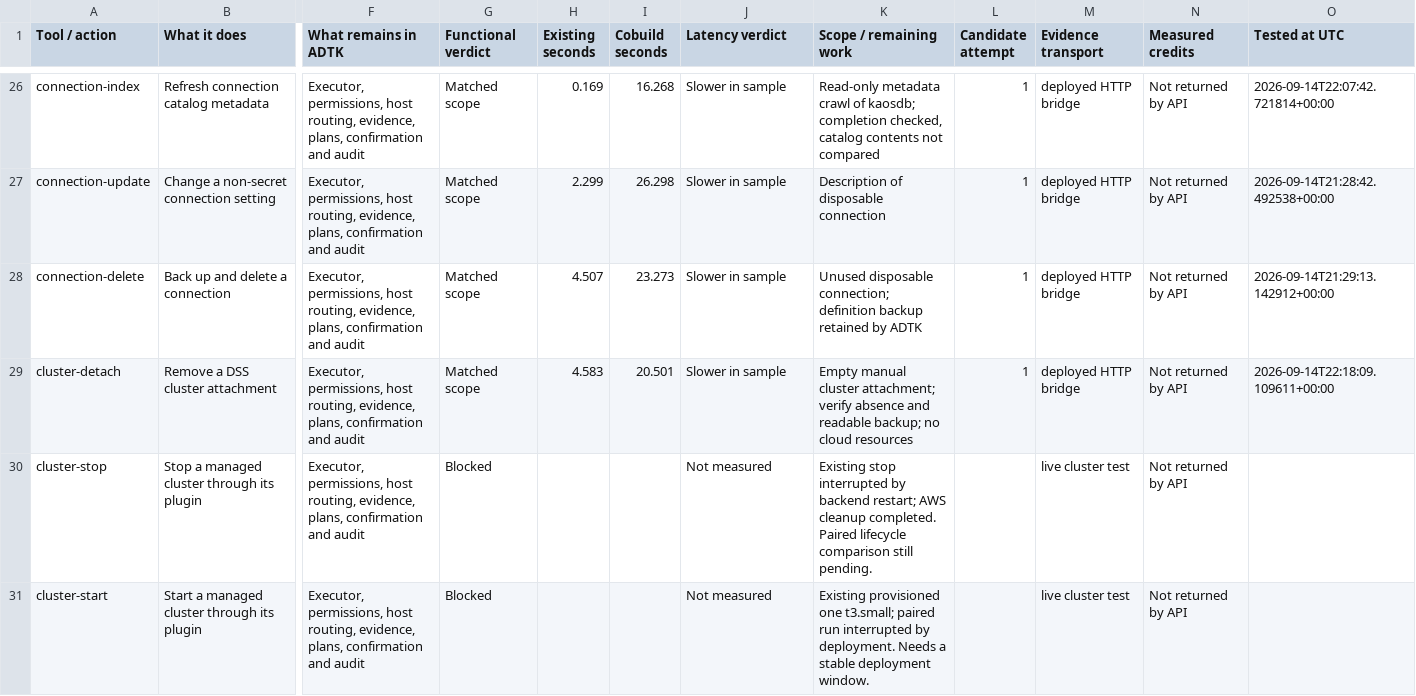
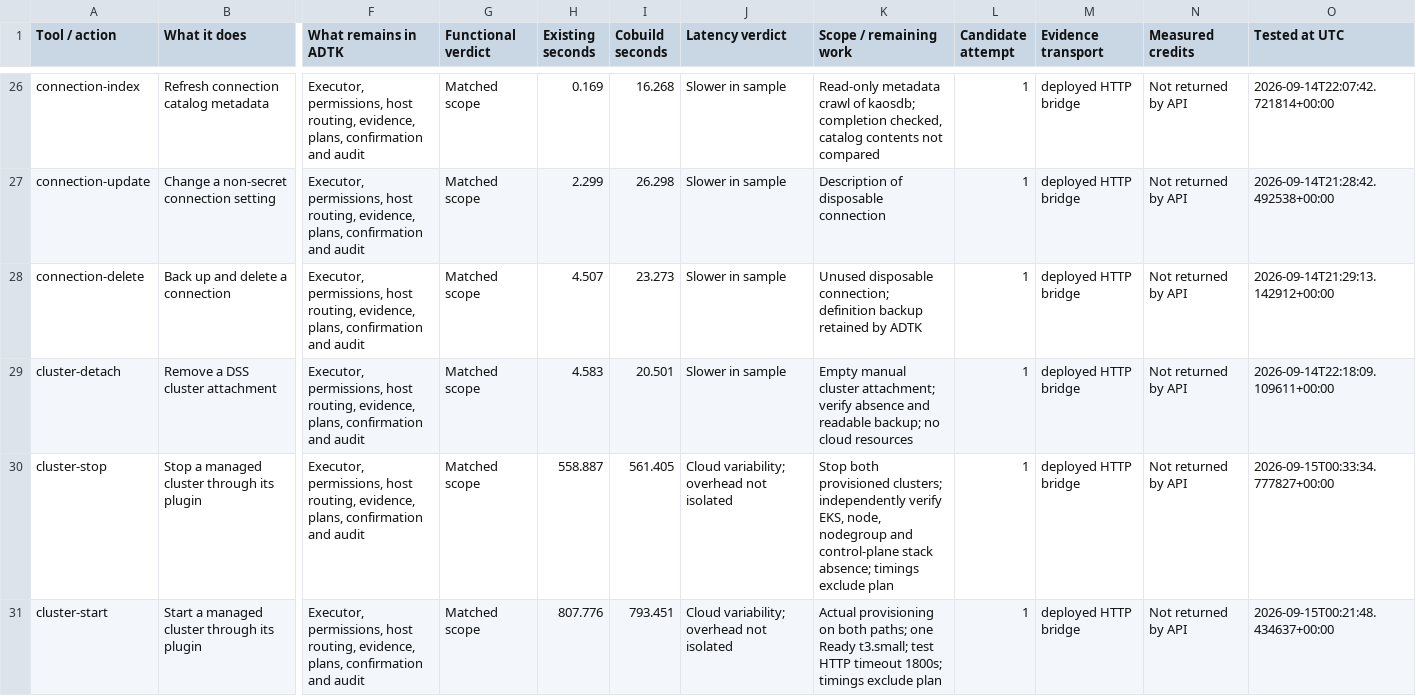
Before and after one commit to gozu/admin-toolkit, a CSV file: docs/adtk-cobuild-comparison.csv, drawn as a sheet; only a part is shown, gaps mark what is left out; the diff covers the shown part only; the diff names each change by its address in the sheet, - before the commit and + after, or states it on an @@ line.

Commit message:
Record 63 scoped Cobuild matches and completed retry cleanup

```diff
--- a/docs/adtk-cobuild-comparison.csv
+++ b/docs/adtk-cobuild-comparison.csv
-G30:G31 (Functional verdict): Blocked
+G30:G31 (Functional verdict): Matched scope
-H30 (Existing seconds): (empty)
+H30 (Existing seconds): 558.887
-I30 (Cobuild seconds): (empty)
+I30 (Cobuild seconds): 561.405
-J30:J31 (Latency verdict): Not measured
+J30:J31 (Latency verdict): Cloud variability; overhead not isolated
-K30 (Scope / remaining work): Existing stop interrupted by backend restart; AWS cleanup completed. Paired lifecycle comparison still pending.
+K30 (Scope / remaining work): Stop both provisioned clusters; independently verify EKS, node, nodegroup and control-plane stack absence; timings exclude plan
-L30:L31 (Candidate attempt): (empty)
+L30:L31 (Candidate attempt): 1
-M30:M31 (Evidence transport): live cluster test
+M30:M31 (Evidence transport): deployed HTTP bridge
-O30 (Tested at UTC): (empty)
+O30 (Tested at UTC): 2026-09-15T00:33:34.777827+00:00
-H31 (Existing seconds): (empty)
+H31 (Existing seconds): 807.776
-I31 (Cobuild seconds): (empty)
+I31 (Cobuild seconds): 793.451
-K31 (Scope / remaining work): Existing provisioned one t3.small; paired run interrupted by deployment. Needs a stable deployment window.
+K31 (Scope / remaining work): Actual provisioning on both paths; one Ready t3.small; test HTTP timeout 1800s; timings exclude plan
-O31 (Tested at UTC): (empty)
+O31 (Tested at UTC): 2026-09-15T00:21:48.434637+00:00
```
Also changed, not shown: 32 edited cells elsewhere in this file, 10 other files.
